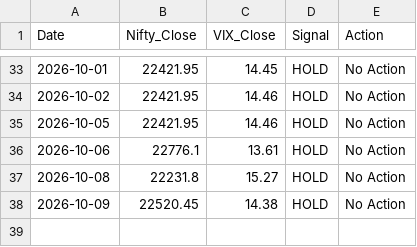
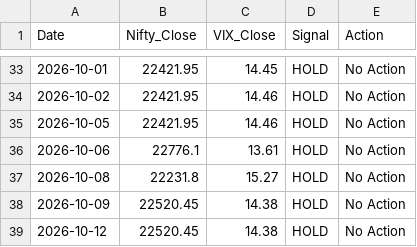
Before and after one commit to Pratham0070/Trading-Bot, a CSV file: paper_trading_log.csv, drawn as a sheet; only a part is shown, gaps mark what is left out.

```diff
--- a/paper_trading_log.csv
+++ b/paper_trading_log.csv
@@ -38 +38,2 @@ Date,Nifty_Close,VIX_Close,Signal,Action
 2026-10-09,22520.45,14.38,HOLD,No Action
+2026-10-12,22520.45,14.38,HOLD,No Action
```
